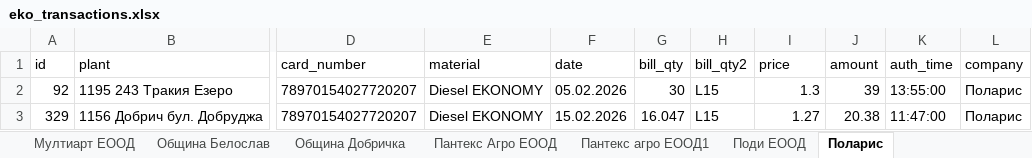
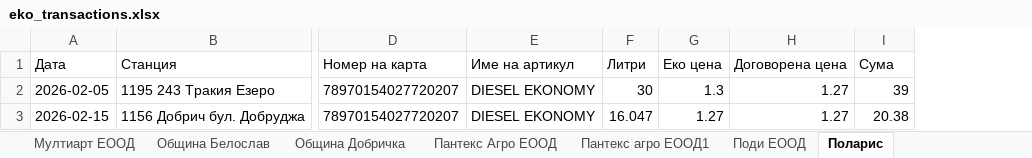
Before and after one commit to plamensve/eko, an Excel workbook: result/eko_transactions.xlsx, sheet Поларис, drawn as a sheet; only a part is shown, gaps mark what is left out; values as stored, in another font and other column widths than the file's, no borders; removed rows and columns are numbered as before the commit, all else as after; rows hold the shown columns only; the diff names each change by its address in the sheet, - before the commit and + after, or states it on an @@ line.

```diff
--- a/result/eko_transactions.xlsx (sheet Поларис)
+++ b/result/eko_transactions.xlsx (sheet Поларис)
-column A, rows 2-3: 92 | 329
+column A, rows 2-3: 2026-02-05 | 2026-02-15
-column E, rows 2-3: Diesel EKONOMY | Diesel EKONOMY
-column F, rows 2-3: 05.02.2026 | 15.02.2026
+column E, rows 2-3: DIESEL EKONOMY | DIESEL EKONOMY
-column H, rows 2-3: L15 | L15
+column H, rows 2-3: 1.27 | 1.27
-column K, rows 2-3: 13:55:00 | 11:47:00
-column L, rows 2-3: Поларис | Поларис
-row 1: id | plant | card_number | material | date | bill_qty | bill_qty2 | price | amount | auth_time | company
+row 1: Дата | Станция | Номер на карта | Име на артикул | Литри | Еко цена | Договорена цена | Сума
```
Also changed, not shown: sheet Евро транс Премиум, sheet Комерс Нови Пазар ЕООД, sheet Анива, sheet Скала - 13 Стойчо Стойчев ЕТ, sheet Фрозен фуудс ЕООД, sheet Диянис ЕООД, 31 more sheets, data/eko_transaction.xlsx, 3 other files.
